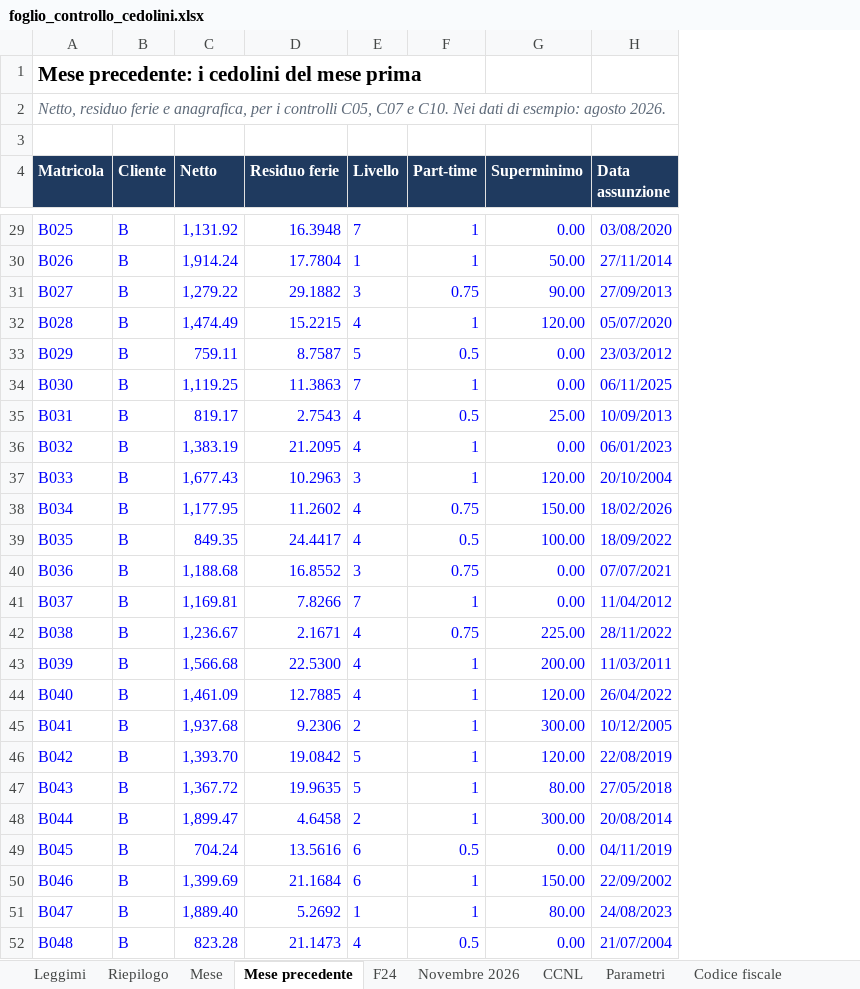
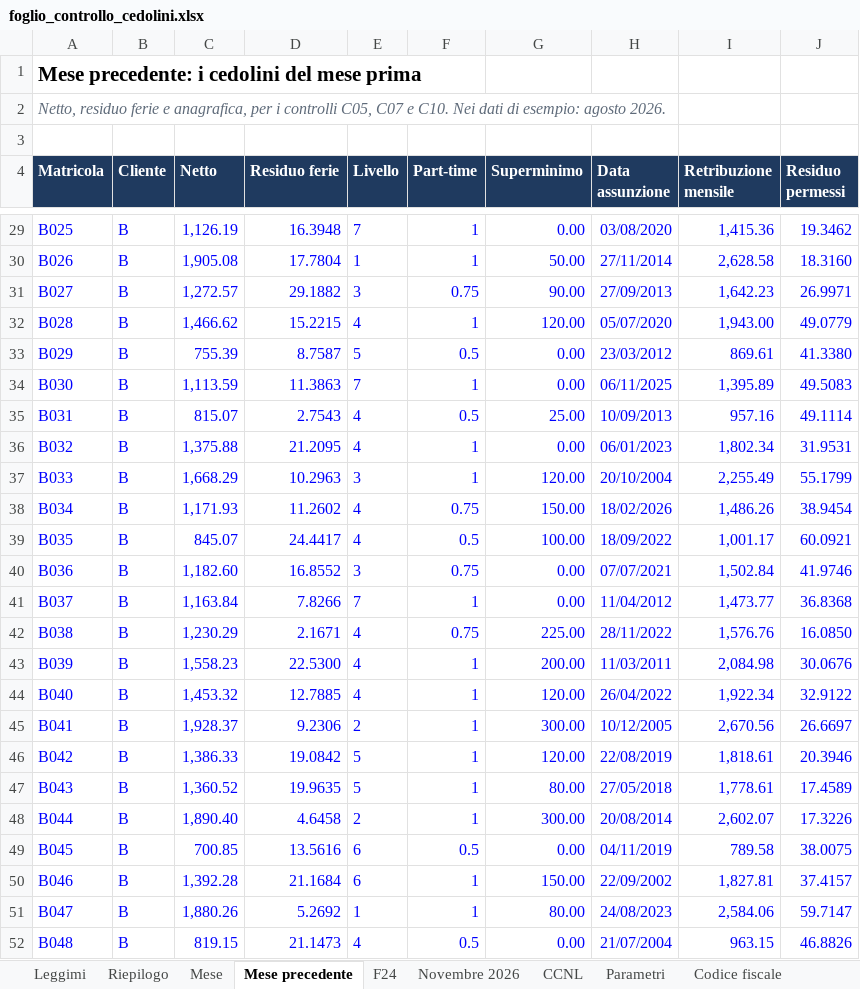
Before and after one commit to D0M3N1C0X/controlli-cedolini, an Excel workbook: deliverables/foglio_controllo_cedolini.xlsx, sheet Mese precedente, drawn as a sheet; only a part is shown, gaps mark what is left out; values as stored, in another font and other column widths than the file's, no borders; the diff covers the shown part only; the diff names each change by its address in the sheet, - before the commit and + after, or states it on an @@ line.

```diff
--- a/deliverables/foglio_controllo_cedolini.xlsx (sheet Mese precedente)
+++ b/deliverables/foglio_controllo_cedolini.xlsx (sheet Mese precedente)
+column I (Retribuzione mensile), rows 29-52: 1,415.36 | 2,628.58 | 1,642.23 | 1,943.00 | 869.61 | 1,395.89 | 957.16 | 1,802.34 | 2,255.49 | 1,486.26 | 1,001.17 | 1,502.84 | 1,473.77 | 1,576.76 | 2,084.98 | 1,922.34 | 2,670.56 | 1,818.61 | 1,778.61 | 2,602.07 | 789.58 | 1,827.81 | 2,584.06 | 963.15
+column J (Residuo permessi), rows 29-52: 19.3462 | 18.3160 | 26.9971 | 49.0779 | 41.3380 | 49.5083 | 49.1114 | 31.9531 | 55.1799 | 38.9454 | 60.0921 | 41.9746 | 36.8368 | 16.0850 | 30.0676 | 32.9122 | 26.6697 | 20.3946 | 17.4589 | 17.3226 | 38.0075 | 37.4157 | 59.7147 | 46.8826
-C29 (Netto): 1,131.92
+C29 (Netto): 1,126.19
-C30 (Netto): 1,914.24
+C30 (Netto): 1,905.08
-C31 (Netto): 1,279.22
+C31 (Netto): 1,272.57
-C32 (Netto): 1,474.49
+C32 (Netto): 1,466.62
-C33 (Netto): 759.11
+C33 (Netto): 755.39
-C34 (Netto): 1,119.25
+C34 (Netto): 1,113.59
-C35 (Netto): 819.17
+C35 (Netto): 815.07
-C36 (Netto): 1,383.19
+C36 (Netto): 1,375.88
-C37 (Netto): 1,677.43
+C37 (Netto): 1,668.29
-C38 (Netto): 1,177.95
+C38 (Netto): 1,171.93
-C39 (Netto): 849.35
+C39 (Netto): 845.07
-C40 (Netto): 1,188.68
+C40 (Netto): 1,182.60
-C41 (Netto): 1,169.81
+C41 (Netto): 1,163.84
-C42 (Netto): 1,236.67
+C42 (Netto): 1,230.29
-C43 (Netto): 1,566.68
+C43 (Netto): 1,558.23
-C44 (Netto): 1,461.09
+C44 (Netto): 1,453.32
-C45 (Netto): 1,937.68
+C45 (Netto): 1,928.37
-C46 (Netto): 1,393.70
+C46 (Netto): 1,386.33
-C47 (Netto): 1,367.72
+C47 (Netto): 1,360.52
-C48 (Netto): 1,899.47
+C48 (Netto): 1,890.40
-C49 (Netto): 704.24
+C49 (Netto): 700.85
-C50 (Netto): 1,399.69
+C50 (Netto): 1,392.28
-C51 (Netto): 1,889.40
+C51 (Netto): 1,880.26
-C52 (Netto): 823.28
+C52 (Netto): 819.15
```
Also changed, not shown: 2 added rows and 95 edited cells elsewhere in this sheet, sheet Mese, sheet Riconciliazione, sheet Parametri, sheet Riepilogo, sheet Leggimi, sheet F24, 38 other files.
